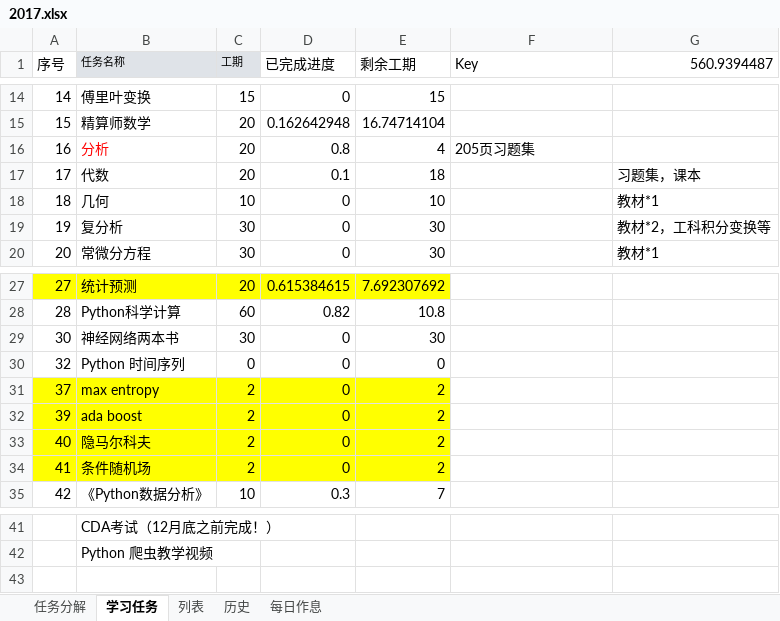
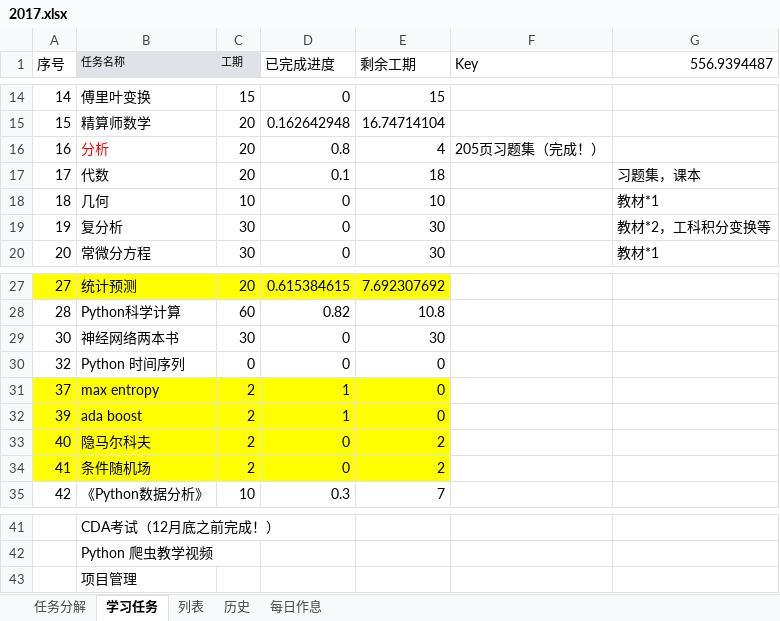
Before and after one commit to guofei9987/plans, an Excel workbook: 2017.xlsx, sheet 学习任务, drawn as a sheet; only a part is shown, gaps mark what is left out; values as stored, in another font and other column widths than the file's, no borders; charts and pictures not drawn; the diff names each change by its address in the sheet, - before the commit and + after, or states it on an @@ line.

```diff
--- a/2017.xlsx (sheet 学习任务)
+++ b/2017.xlsx (sheet 学习任务)
-G1: 560.9394487
+G1: 556.9394487
-F16 (Key): 205页习题集
+F16 (Key): 205页习题集（完成！）
-D31:D32 (已完成进度): 0
+D31:D32 (已完成进度): 1
-E31:E32 (剩余工期): 2
+E31:E32 (剩余工期): 0
+row 43:  | 项目管理
```
Also changed, not shown: sheet 任务分解, sheet 列表, formulas that keep their value, charts or pictures.
